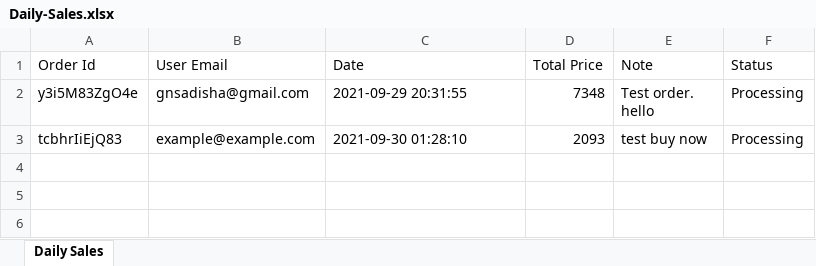
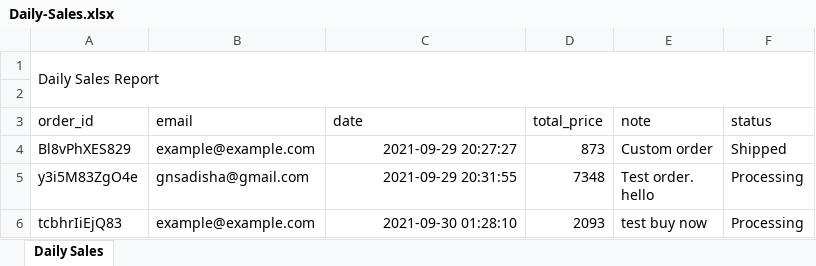
Before and after one commit to nsadisha/Report-Generation-System, an Excel workbook: Daily-Sales.xlsx, sheet Daily Sales, drawn as a sheet; values as stored, in another font and other column widths than the file's, no borders; addresses are those after the commit; the diff names each change by its address in the sheet, - before the commit and + after, or states it on an @@ line.

```diff
--- a/Daily-Sales.xlsx (sheet Daily Sales)
+++ b/Daily-Sales.xlsx (sheet Daily Sales)
+row 1: Daily Sales Report
-row 2: Order Id | User Email | Date | Total Price | Note | Status
+row 2: (empty)
+row 3: order_id | email | date | total_price | note | status
+row 4: Bl8vPhXES829 | example@example.com | 2021-09-29 20:27:27 | 873 | Custom order | Shipped
-C5:C6 alignment: left
+C5:C6 alignment: right
```
Also changed, not shown: 7 other files.
